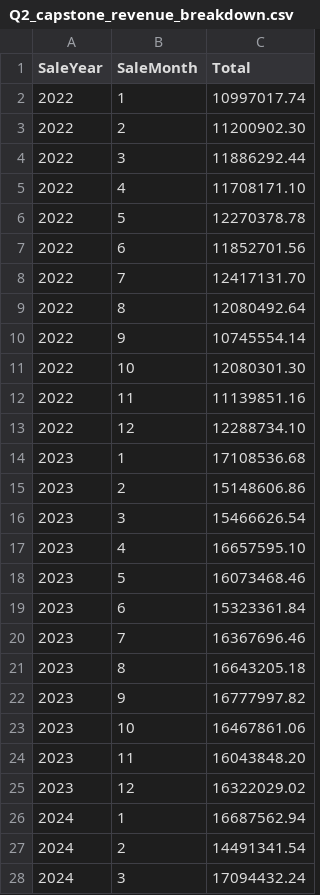
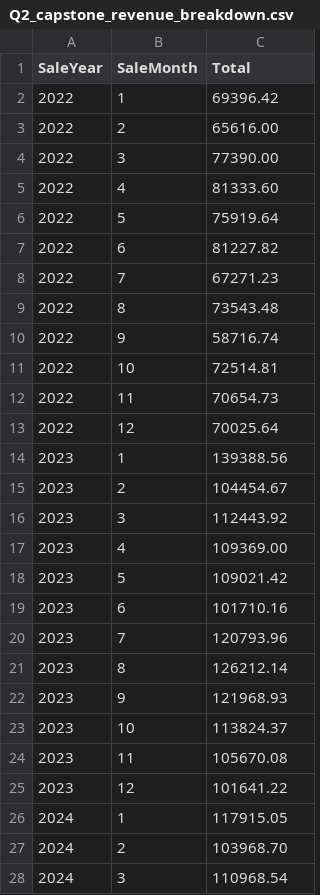
Before and after one commit to AmaiyahY/Capstone_1, a CSV file: Q2_capstone_revenue_breakdown.csv, drawn as a sheet; only a part is shown; the diff covers the shown part only.

Commit message:
Replaced csv with correct version

```diff
--- a/Q2_capstone_revenue_breakdown.csv
+++ b/Q2_capstone_revenue_breakdown.csv
@@ -1,28 +1,28 @@
 SaleYear,SaleMonth,Total
-2022,1,10997017.74
-2022,2,11200902.30
-2022,3,11886292.44
-2022,4,11708171.10
-2022,5,12270378.78
-2022,6,11852701.56
-2022,7,12417131.70
-2022,8,12080492.64
-2022,9,10745554.14
-2022,10,12080301.30
-2022,11,11139851.16
-2022,12,12288734.10
-2023,1,17108536.68
-2023,2,15148606.86
-2023,3,15466626.54
-2023,4,16657595.10
-2023,5,16073468.46
-2023,6,15323361.84
-2023,7,16367696.46
-2023,8,16643205.18
-2023,9,16777997.82
-2023,10,16467861.06
-2023,11,16043848.20
-2023,12,16322029.02
-2024,1,16687562.94
-2024,2,14491341.54
-2024,3,17094432.24
+2022,1,69396.42
+2022,2,65616.00
+2022,3,77390.00
+2022,4,81333.60
+2022,5,75919.64
+2022,6,81227.82
+2022,7,67271.23
+2022,8,73543.48
+2022,9,58716.74
+2022,10,72514.81
+2022,11,70654.73
+2022,12,70025.64
+2023,1,139388.56
+2023,2,104454.67
+2023,3,112443.92
+2023,4,109369.00
+2023,5,109021.42
+2023,6,101710.16
+2023,7,120793.96
+2023,8,126212.14
+2023,9,121968.93
+2023,10,113824.37
+2023,11,105670.08
+2023,12,101641.22
+2024,1,117915.05
+2024,2,103968.70
+2024,3,110968.54
```
Also changed, not shown: 21 edited cells elsewhere in this file.
